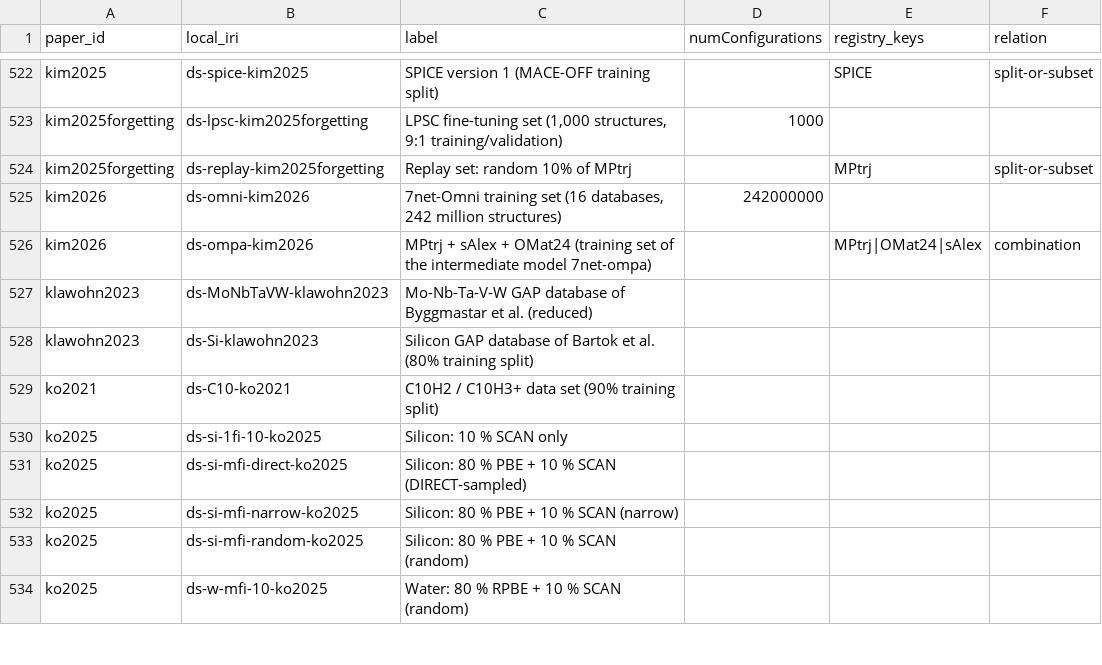
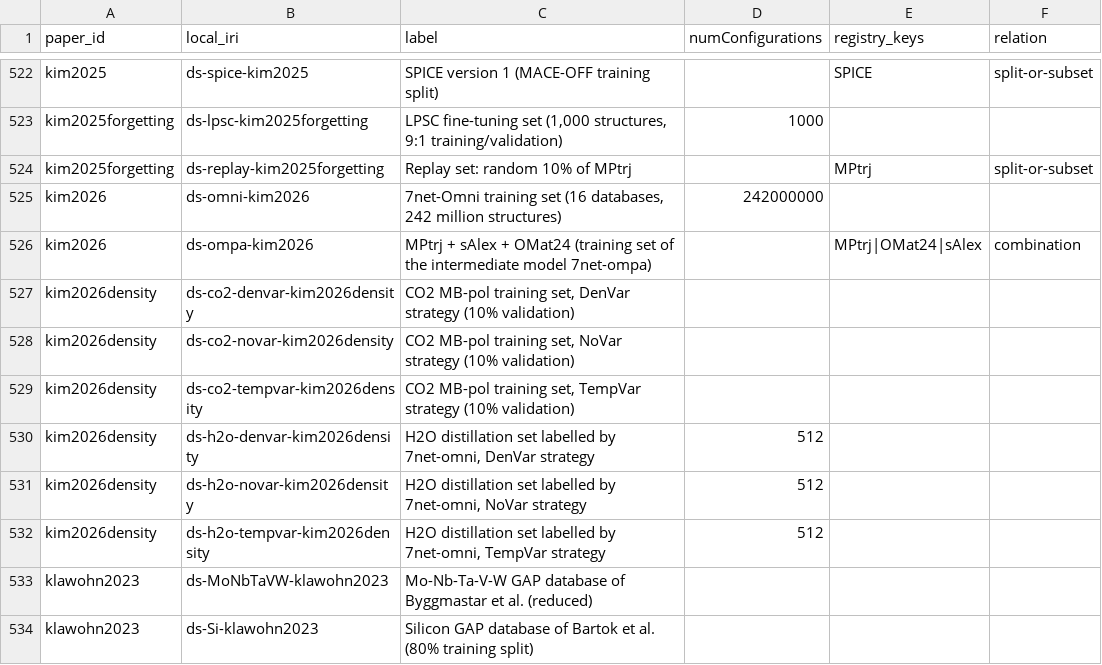
Before and after one commit to danielhz/mlips-ontology, a CSV file: artifacts/kg/datasets-splits.csv, drawn as a sheet; only a part is shown, gaps mark what is left out; the shorter side is filled out with more unchanged rows; the diff names each change by its address in the sheet, - before the commit and + after, or states it on an @@ line.

Commit message:
kg: encode ranks 647-648 (JanusPipe study record; density diversity for SevenNet transferability)

```diff
--- a/artifacts/kg/datasets-splits.csv
+++ b/artifacts/kg/datasets-splits.csv
+row 527: kim2026density | ds-co2-denvar-kim2026density | CO2 MB-pol training set, DenVar strategy (10% validation)
+row 528: kim2026density | ds-co2-novar-kim2026density | CO2 MB-pol training set, NoVar strategy (10% validation)
+row 529: kim2026density | ds-co2-tempvar-kim2026density | CO2 MB-pol training set, TempVar strategy (10% validation)
+row 530: kim2026density | ds-h2o-denvar-kim2026density | H2O distillation set labelled by 7net-omni, DenVar strategy | 512
+row 531: kim2026density | ds-h2o-novar-kim2026density | H2O distillation set labelled by 7net-omni, NoVar strategy | 512
+row 532: kim2026density | ds-h2o-tempvar-kim2026density | H2O distillation set labelled by 7net-omni, TempVar strategy | 512
```
Also changed, not shown: artifacts/kg/population-log.csv, 6 other files.
